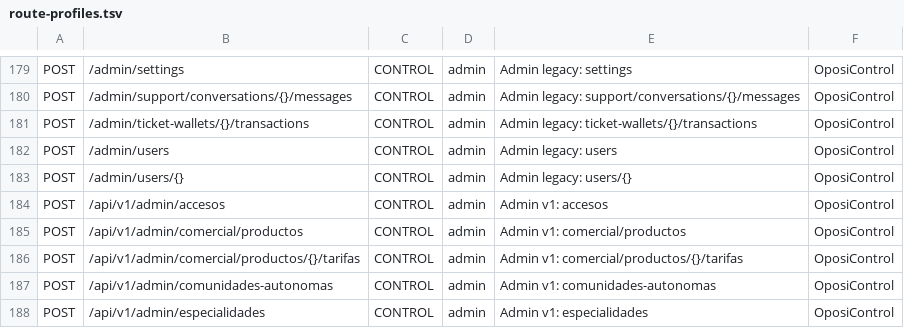
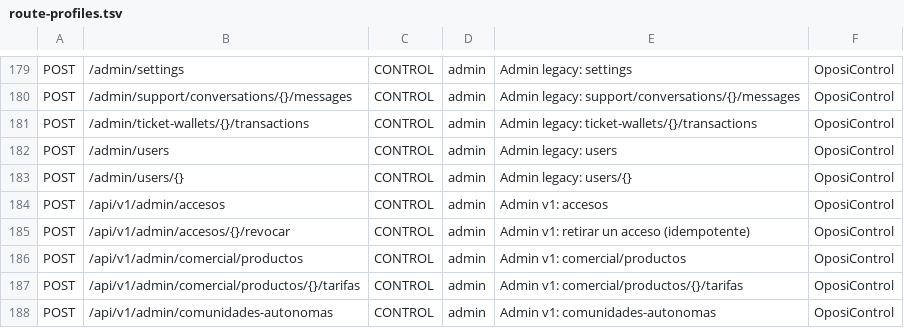
Before and after one commit to franreke05/OposiControl, a TSV file: ops/inventory/route-profiles.tsv, drawn as a sheet; only a part is shown, gaps mark what is left out; the shorter side is filled out with more unchanged rows.

```diff
--- a/ops/inventory/route-profiles.tsv
+++ b/ops/inventory/route-profiles.tsv
@@ -184,2 +184,3 @@ POST	/admin/users/{}	CONTROL	admin	Admin legacy: users/{}	OposiControl
 POST	/api/v1/admin/accesos	CONTROL	admin	Admin v1: accesos	OposiControl
+POST	/api/v1/admin/accesos/{}/revocar	CONTROL	admin	Admin v1: retirar un acceso (idempotente)	OposiControl
 POST	/api/v1/admin/comercial/productos	CONTROL	admin	Admin v1: comercial/productos	OposiControl
```
Also changed, not shown: 38 other files.
